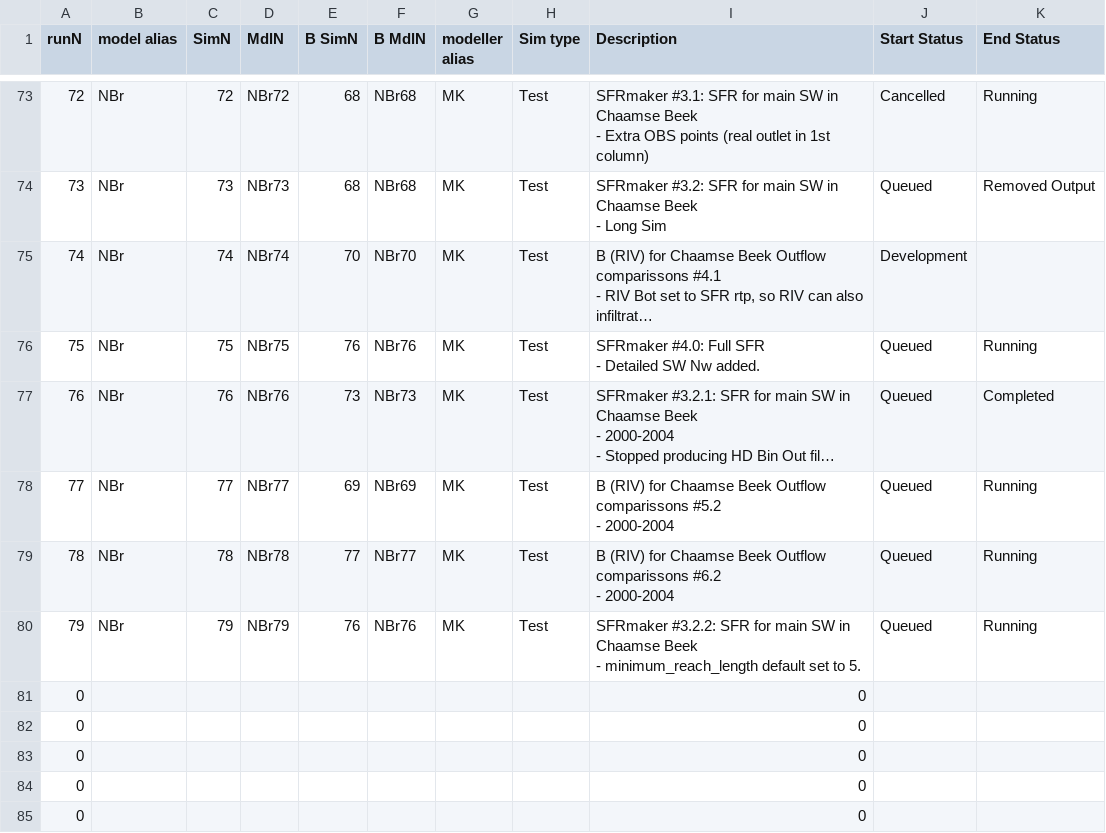
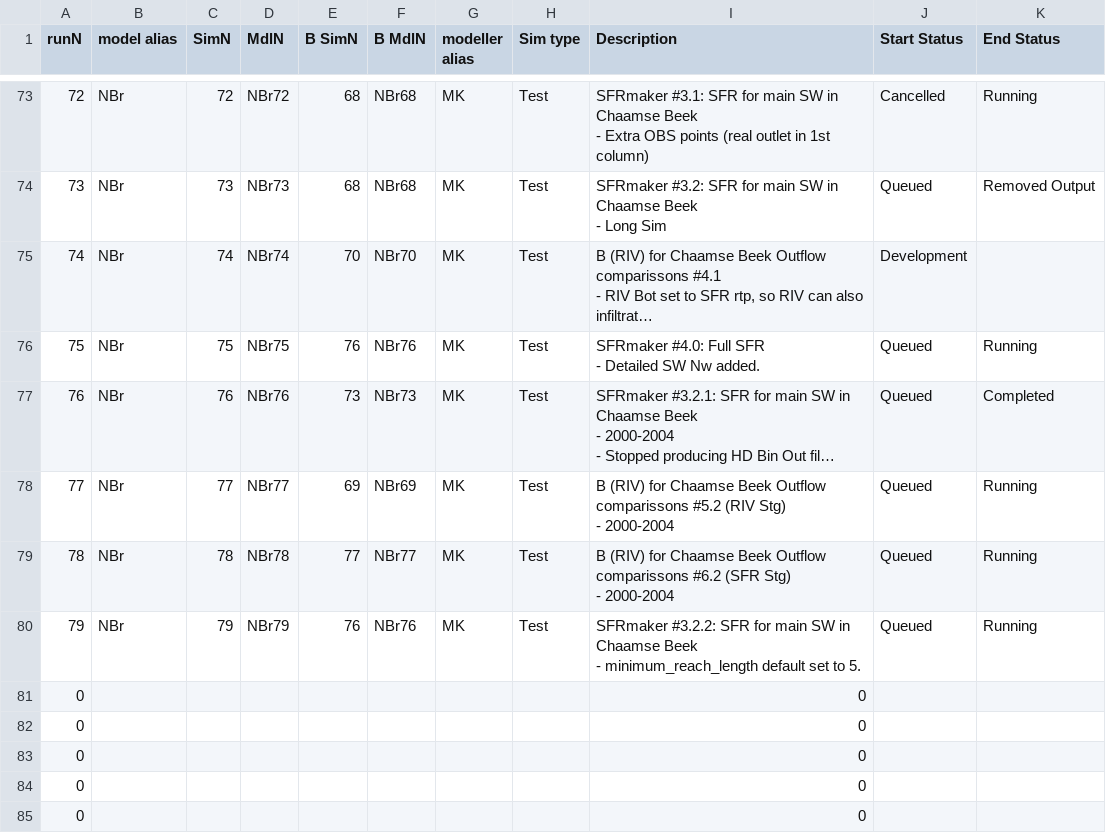
Before and after one commit to Ydrolog/WS_Mdl, a CSV file: Mng/log_Cfg.csv, drawn as a sheet; only a part is shown, gaps mark what is left out; long unchanged cells end in …; ↵ is a line break in a cell; the diff names each change by its address in the sheet, - before the commit and + after, or states it on an @@ line.

```diff
--- a/Mng/log_Cfg.csv
+++ b/Mng/log_Cfg.csv
-I78 (Description): …comparissons #5.2 ↵ - 2000-2004
+I78 (Description): …comparissons #5.2 (RIV Stg) ↵ - 2000-2004
-I79 (Description): …comparissons #6.2 ↵ - 2000-2004
+I79 (Description): …comparissons #6.2 (SFR Stg) ↵ - 2000-2004
```
Also changed, not shown: 13 other files.
